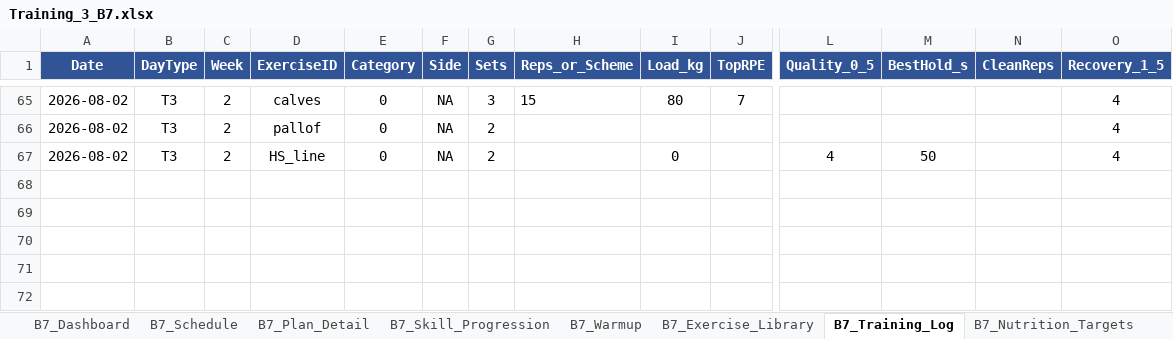
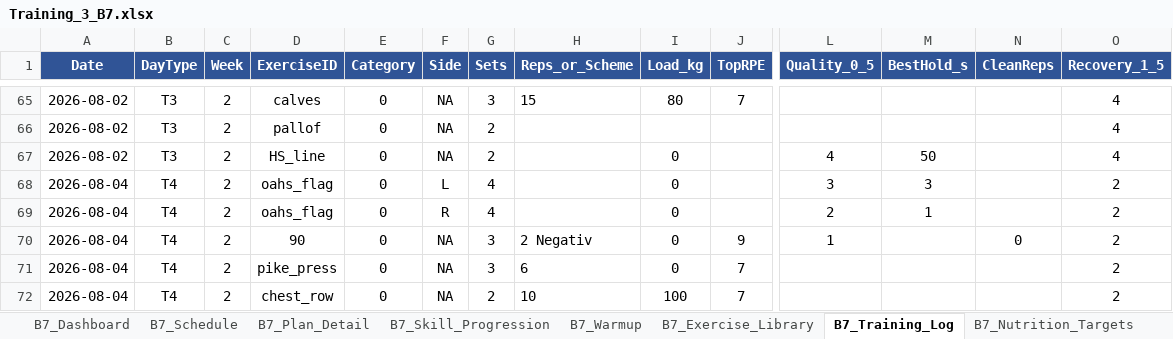
Before and after one commit to danielbellwinkel-source/My-Test-repository, an Excel workbook: Training_3_B7.xlsx, sheet B7_Training_Log, drawn as a sheet; only a part is shown, gaps mark what is left out; values as stored, in another font and other column widths than the file's, no borders; conditional formats not drawn; rows hold the shown columns only; the diff names each change by its address in the sheet, - before the commit and + after, or states it on an @@ line.

```diff
--- a/Training_3_B7.xlsx (sheet B7_Training_Log)
+++ b/Training_3_B7.xlsx (sheet B7_Training_Log)
+row 68: 2026-08-04 | T4 | 2 | oahs_flag | 0 | L | 4 |  | 0 |  | 3 | 3 |  | 2
+row 69: 2026-08-04 | T4 | 2 | oahs_flag | 0 | R | 4 |  | 0 |  | 2 | 1 |  | 2
+row 70: 2026-08-04 | T4 | 2 | 90 | 0 | NA | 3 | 2 Negativ | 0 | 9 | 1 |  | 0 | 2
+row 71: 2026-08-04 | T4 | 2 | pike_press | 0 | NA | 3 | 6 | 0 | 7 |  |  |  | 2
+row 72: 2026-08-04 | T4 | 2 | chest_row | 0 | NA | 2 | 10 | 100 | 7 |  |  |  | 2
```
Also changed, not shown: 1 other file.
